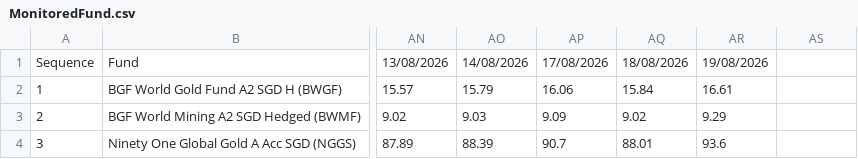
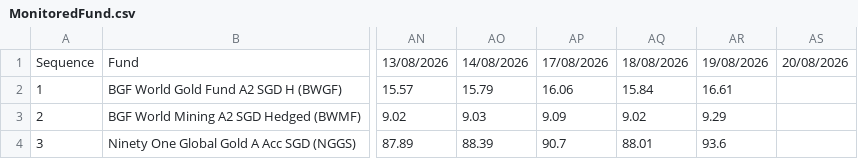
Before and after one commit to jesainvestment/MonitoredFundII, a CSV file: MonitoredFund.csv, drawn as a sheet; only a part is shown, gaps mark what is left out; the diff covers the shown part only; the diff names each change by its address in the sheet, - before the commit and + after, or states it on an @@ line.

```diff
--- a/MonitoredFund.csv
+++ b/MonitoredFund.csv
-AS1: (empty)
+AS1: 20/08/2026
```
Also changed, not shown: 17 edited cells elsewhere in this file.
